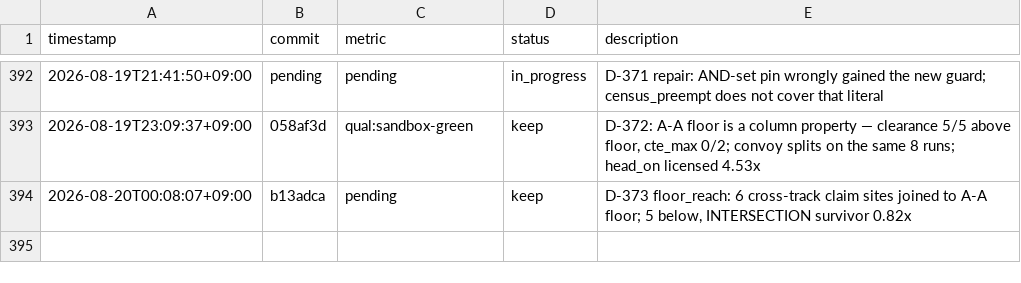
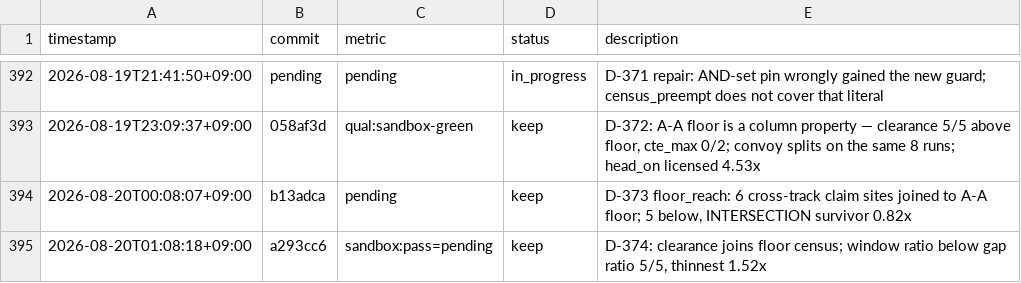
Before and after one commit to Geonhee-LEE/Representation-Aware-MPPI, a TSV file: results/p3-epistemic-shadow-cost-critic.tsv, drawn as a sheet; only a part is shown, gaps mark what is left out.

Commit message:
[auto] D-374 TSV row
TODO: STATE#1
Phase: P3
Metric: pending

```diff
--- a/results/p3-epistemic-shadow-cost-critic.tsv
+++ b/results/p3-epistemic-shadow-cost-critic.tsv
@@ -394 +394,2 @@ timestamp	commit	metric	status	description
 2026-08-20T00:08:07+09:00	b13adca	pending	keep	D-373 floor_reach: 6 cross-track claim sites joined to A-A floor; 5 below, INTERSECTION survivor 0.82x
+2026-08-20T01:08:18+09:00	a293cc6	sandbox:pass=pending	keep	D-374: clearance joins floor census; window ratio below gap ratio 5/5, thinnest 1.52x
```
